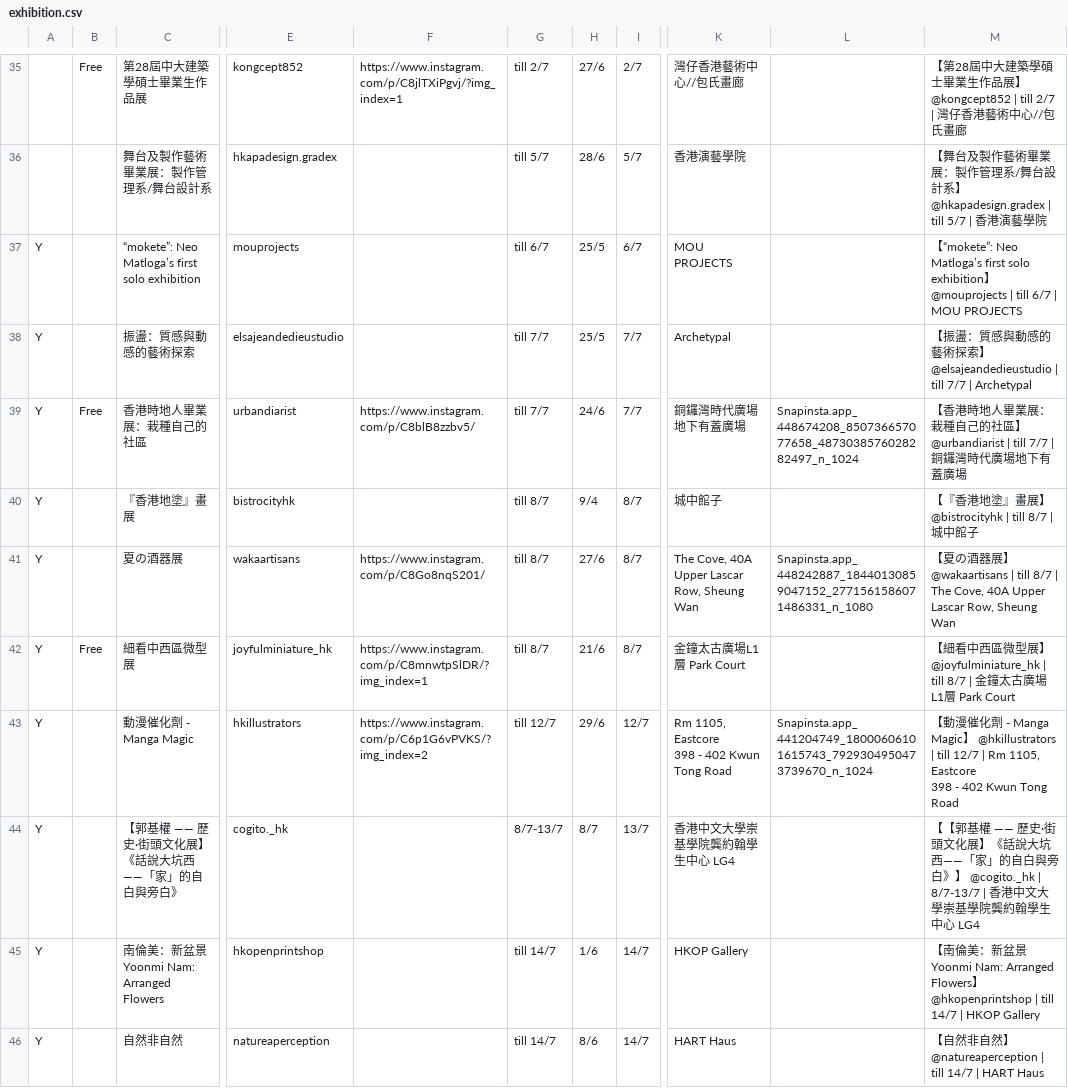
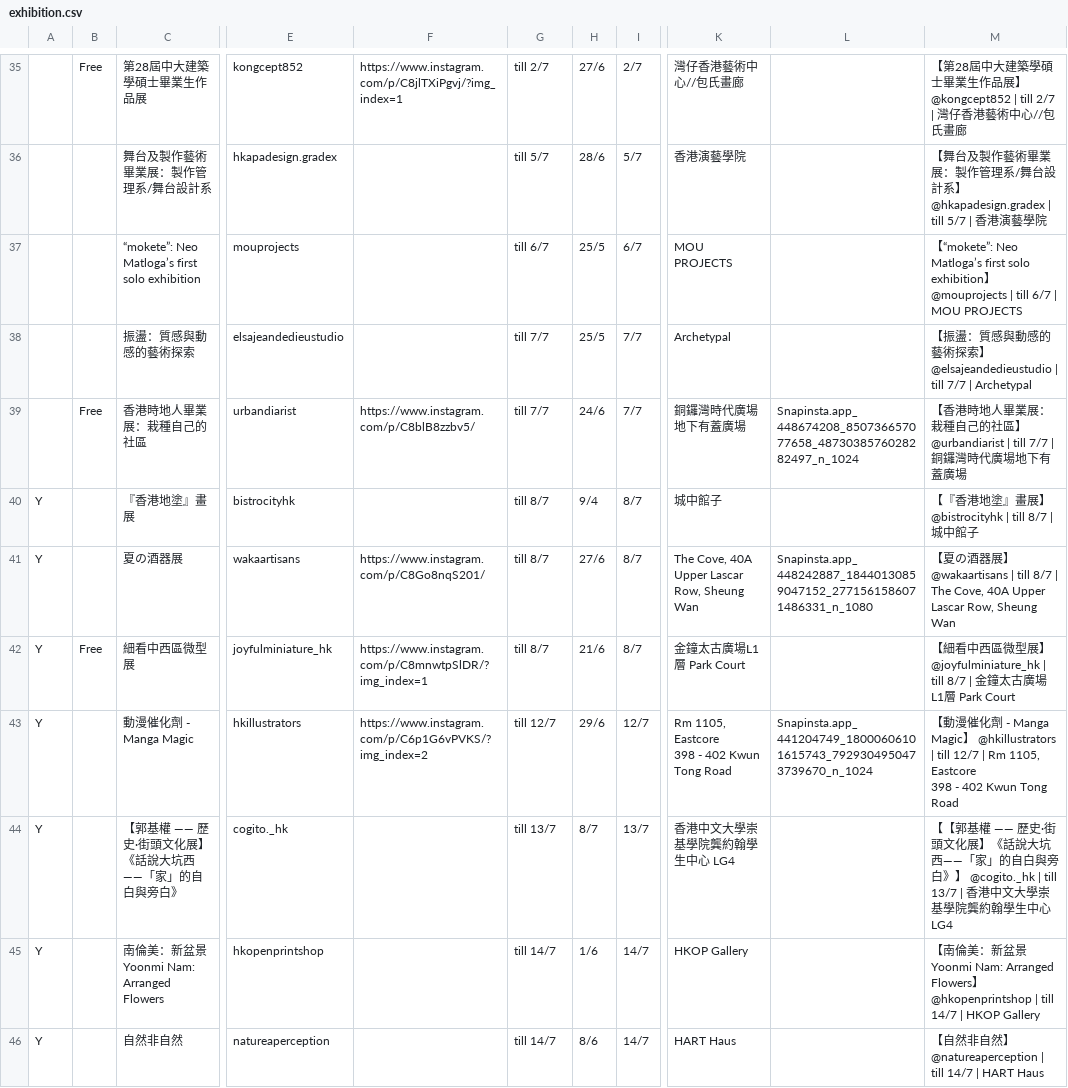
Before and after one commit to dl512/events, a CSV file: exhibition.csv, drawn as a sheet; only a part is shown, gaps mark what is left out; the diff covers the shown part only; the diff names each change by its address in the sheet, - before the commit and + after, or states it on an @@ line.

```diff
--- a/exhibition.csv
+++ b/exhibition.csv
-A37:A39: Y
+A37:A39: (empty)
-G44: 8/7-13/7
+G44: till 13/7
-M44: …】 @cogito._hk | 8/7-13/7 | 香港中…
+M44: …】 @cogito._hk | till 13/7 | 香港中…
```
Also changed, not shown: 2 added rows and 6 edited cells elsewhere in this file, event.csv, 43 other files.
